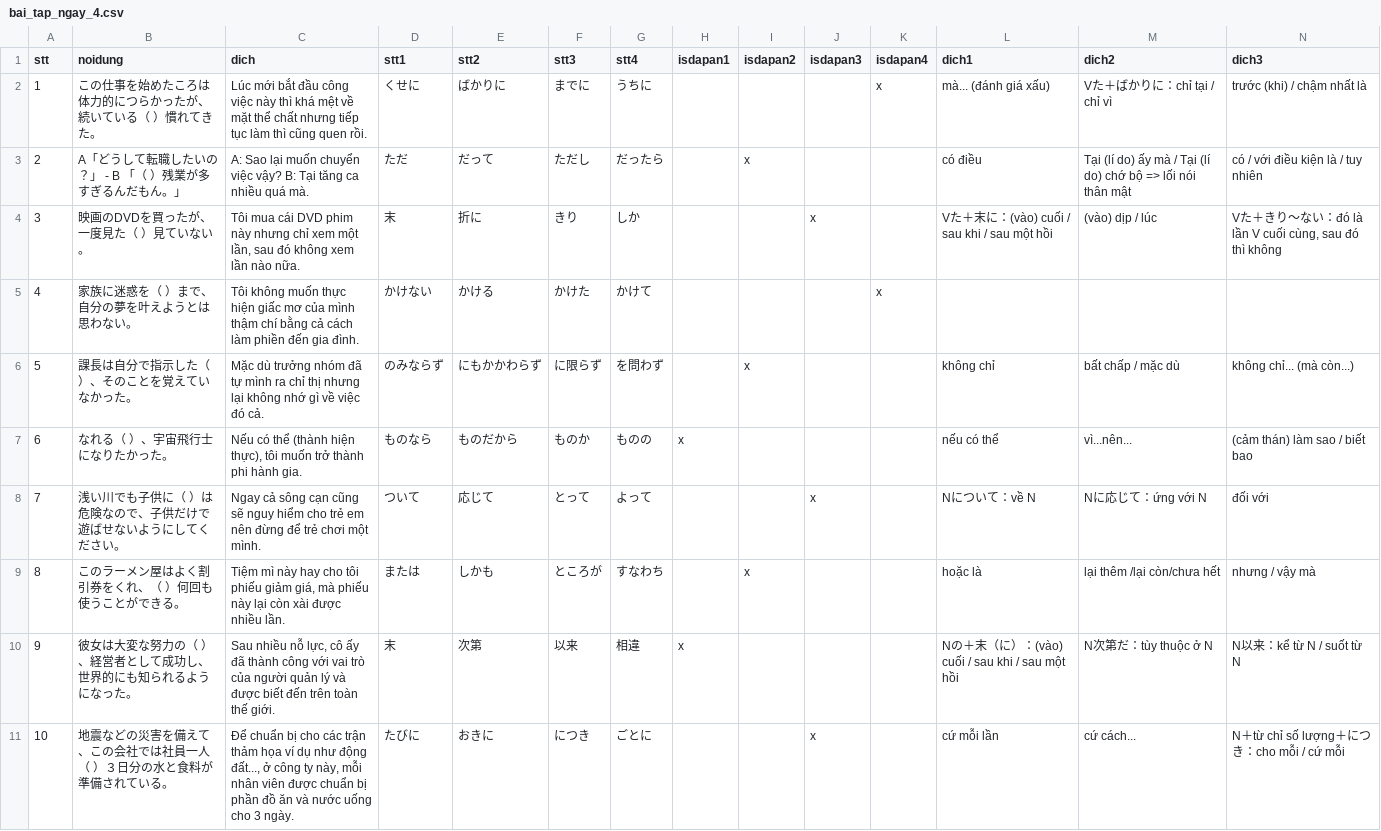
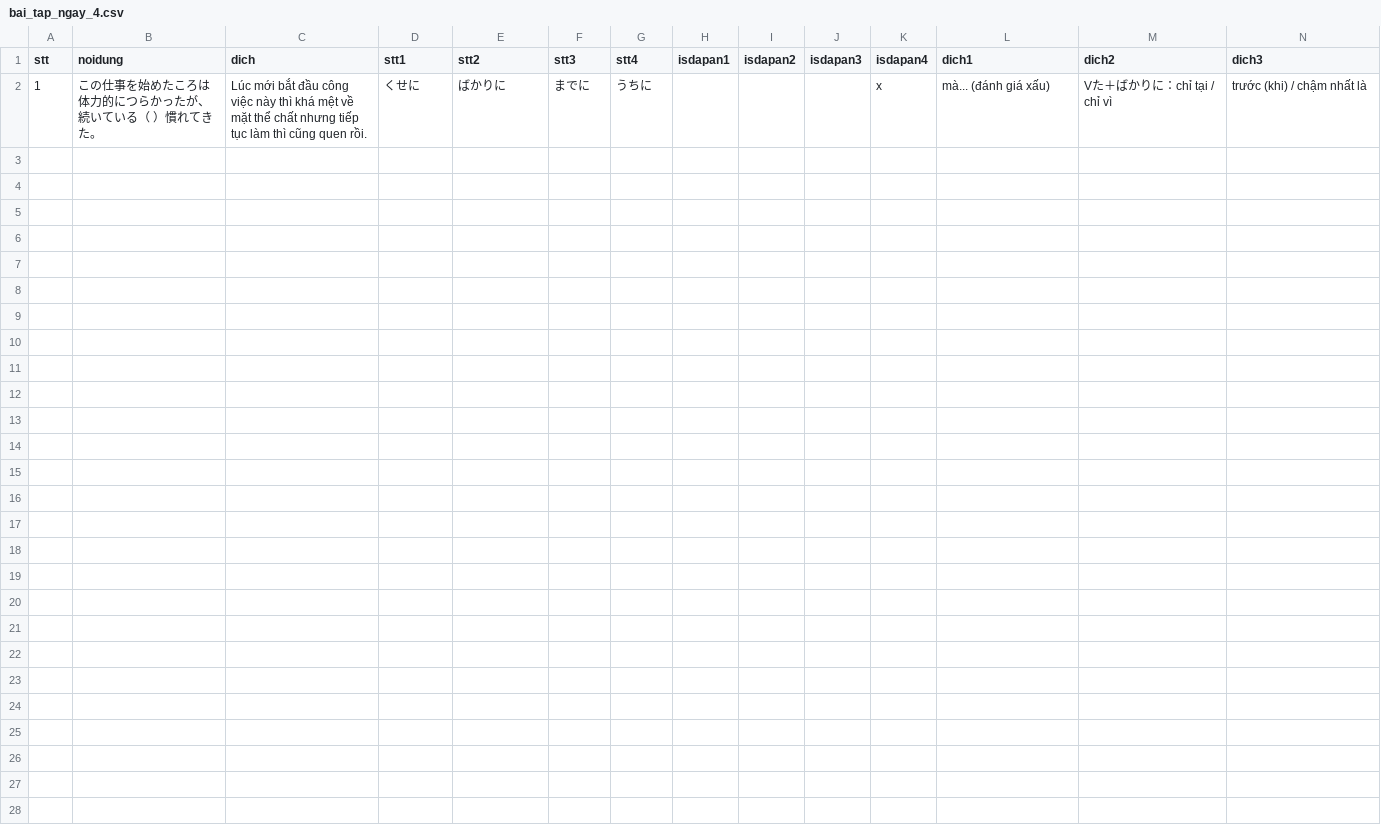
Before and after one commit to ducvlog36/mytest-Backend, a CSV file: bai_tap_ngay_4.csv, drawn as a sheet; only a part is shown; rows hold the shown columns only; the diff names each change by its address in the sheet, - before the commit and + after, or states it on an @@ line.

```diff
--- a/bai_tap_ngay_4.csv
+++ b/bai_tap_ngay_4.csv
-row 3: 2 | A「どうして転職したいの？」 - B 「（ ）残業が多すぎるんだもん。」 | A: Sao lại muốn chuyển việc vậy? B: Tại tăng ca nhiều quá mà. | ただ | だって | ただし | だったら |  | x |  |  | có điều | Tại (lí do) ấy mà / Tại (lí do) chớ bộ => lối nói thân mật | có / với điều kiện là / tuy nhiên
-row 4: 3 | 映画のDVDを買ったが、一度見た（ ）見ていない。 | Tôi mua cái DVD phim này nhưng chỉ xem một lần, sau đó không xem lần nào nữa. | 末 | 折に | きり | しか |  |  | x |  | Vた＋末に：(vào) cuối / sau khi / sau một hồi | (vào) dịp / lúc | Vた＋きり〜ない：đó là lần V cuối cùng, sau đó thì không
-row 5: 4 | 家族に迷惑を（ ）まで、自分の夢を叶えようとは思わない。 | Tôi không muốn thực hiện giấc mơ của mình thậm chí bằng cả cách làm phiền đến gia đình. | かけない | かける | かけた | かけて |  |  |  | x
-row 6: 5 | 課長は自分で指示した（ ）、そのことを覚えていなかった。 | Mặc dù trưởng nhóm đã tự mình ra chỉ thị nhưng lại không nhớ gì về việc đó cả. | のみならず | にもかかわらず | に限らず | を問わず |  | x |  |  | không chỉ | bất chấp / mặc dù | không chỉ... (mà còn...)
-row 7: 6 | なれる（ ）、宇宙飛行士になりたかった。 | Nếu có thể (thành hiện thực), tôi muốn trở thành phi hành gia. | ものなら | ものだから | ものか | ものの | x |  |  |  | nếu có thể | vì...nên... | (cảm thán) làm sao / biết bao
-row 8: 7 | 浅い川でも子供に（ ）は危険なので、子供だけで遊ばせないようにしてください。 | Ngay cả sông cạn cũng sẽ nguy hiểm cho trẻ em nên đừng để trẻ chơi một mình. | ついて | 応じて | とって | よって |  |  | x |  | Nについて：về N | Nに応じて：ứng với N | đối với
-row 9: 8 | このラーメン屋はよく割引券をくれ、（ ）何回も使うことができる。 | Tiệm mì này hay cho tôi phiếu giảm giá, mà phiếu này lại còn xài được nhiều lần. | または | しかも | ところが | すなわち |  | x |  |  | hoặc là | lại thêm /lại còn/chưa hết | nhưng / vậy mà
-row 10: 9 | 彼女は大変な努力の（ ）、経営者として成功し、世界的にも知られるようになった。 | Sau nhiều nỗ lực, cô ấy đã thành công với vai trò của người quản lý và được biết đến trên toàn thế giới. | 末 | 次第 | 以来 | 相違 | x |  |  |  | Nの＋末（に）：(vào) cuối / sau khi / sau một hồi | N次第だ：tùy thuộc ở N | N以来：kể từ N / suốt từ N
-row 11: 10 | 地震などの災害を備えて、この会社では社員一人（ ）３日分の水と食料が準備されている。 | Để chuẩn bị cho các trận thảm họa ví dụ như động đất..., ở công ty này, mỗi nhân viên được chuẩn bị phần đồ ăn và nước uống cho 3 ngày. | たびに | おきに | につき | ごとに |  |  | x |  | cứ mỗi lần | cứ cách... | N＋từ chỉ số lượng＋につき：cho mỗi / cứ mỗi
```
Also changed, not shown: 3 other files.
